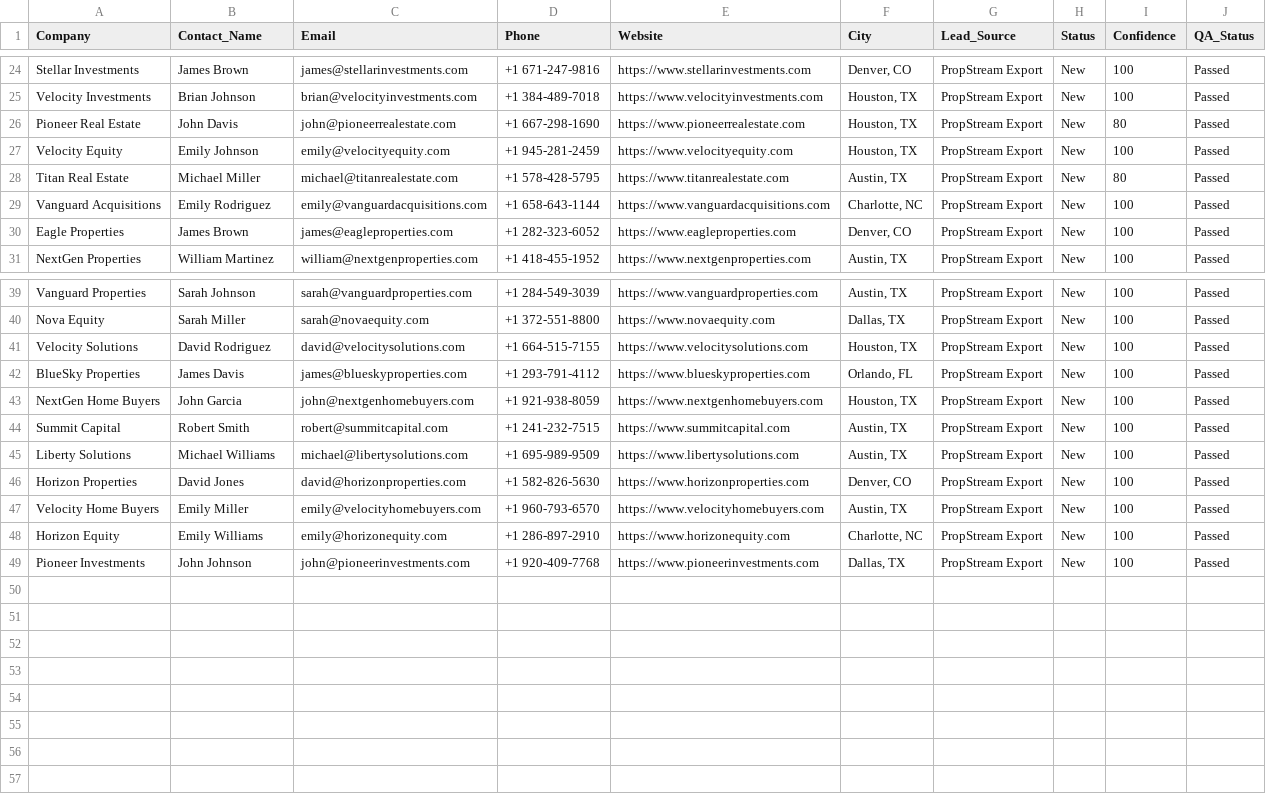
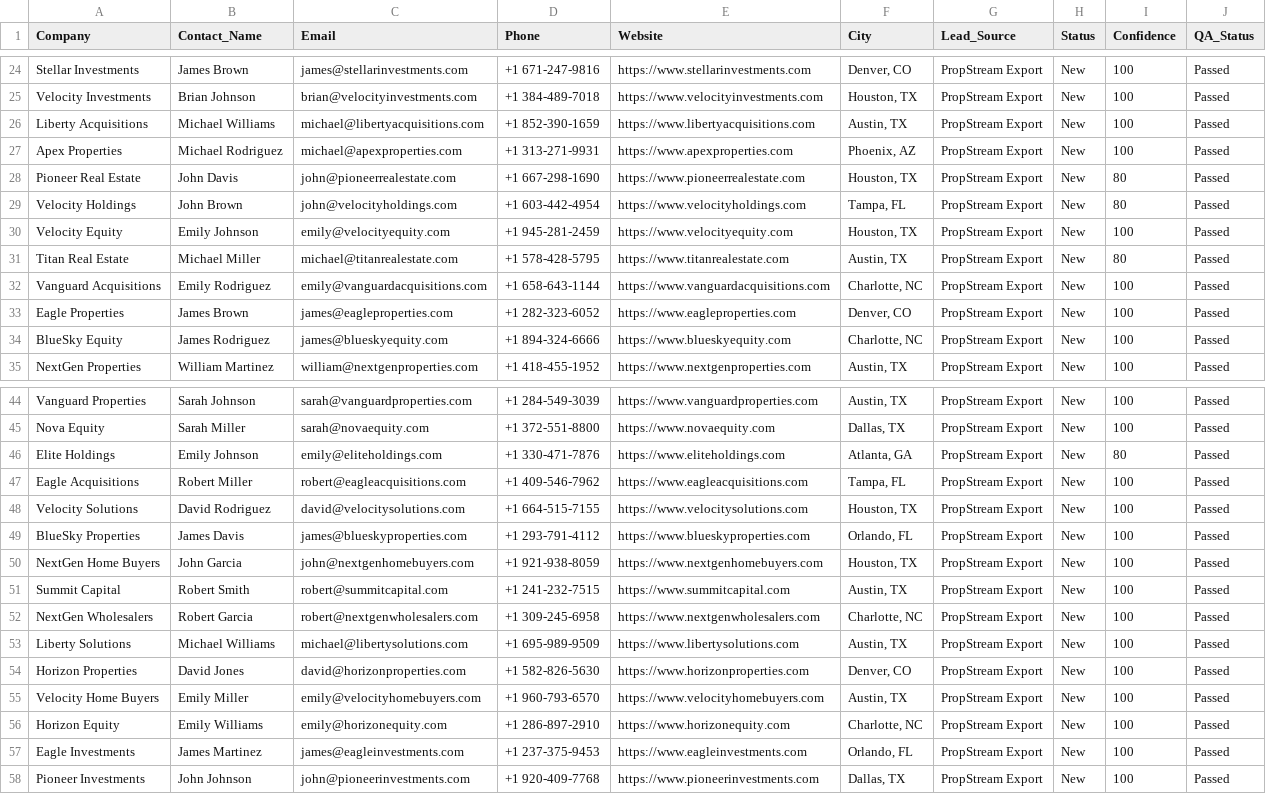
Before and after one commit to MohammedAbdelshafy/MBM-Control, a CSV file: MBM/Artifacts/wholesalers_qa_pass.csv, drawn as a sheet; only a part is shown, gaps mark what is left out; the diff covers the shown part only.

```diff
--- a/MBM/Artifacts/wholesalers_qa_pass.csv
+++ b/MBM/Artifacts/wholesalers_qa_pass.csv
@@ -25,3 +25,6 @@ Stellar Investments,James Brown,james@stellarinvestments.com,+1 671-247-9816,htt
 Velocity Investments,Brian Johnson,brian@velocityinvestments.com,+1 384-489-7018,https://www.velocityinvestments.com,"Houston, TX",PropStream Export,New,100,Passed
+Liberty Acquisitions,Michael Williams,michael@libertyacquisitions.com,+1 852-390-1659,https://www.libertyacquisitions.com,"Austin, TX",PropStream Export,New,100,Passed
+Apex Properties,Michael Rodriguez,michael@apexproperties.com,+1 313-271-9931,https://www.apexproperties.com,"Phoenix, AZ",PropStream Export,New,100,Passed
 Pioneer Real Estate,John Davis,john@pioneerrealestate.com,+1 667-298-1690,https://www.pioneerrealestate.com,"Houston, TX",PropStream Export,New,80,Passed
+Velocity Holdings,John Brown,john@velocityholdings.com,+1 603-442-4954,https://www.velocityholdings.com,"Tampa, FL",PropStream Export,New,80,Passed
 Velocity Equity,Emily Johnson,emily@velocityequity.com,+1 945-281-2459,https://www.velocityequity.com,"Houston, TX",PropStream Export,New,100,Passed
@@ -30,2 +33,3 @@ Vanguard Acquisitions,Emily Rodriguez,emily@vanguardacquisitions.com,+1 658-643-
 Eagle Properties,James Brown,james@eagleproperties.com,+1 282-323-6052,https://www.eagleproperties.com,"Denver, CO",PropStream Export,New,100,Passed
+BlueSky Equity,James Rodriguez,james@blueskyequity.com,+1 894-324-6666,https://www.blueskyequity.com,"Charlotte, NC",PropStream Export,New,100,Passed
 NextGen Properties,William Martinez,william@nextgenproperties.com,+1 418-455-1952,https://www.nextgenproperties.com,"Austin, TX",PropStream Export,New,100,Passed
@@ -40,2 +45,4 @@ Vanguard Properties,Sarah Johnson,sarah@vanguardproperties.com,+1 284-549-3039,h
 Nova Equity,Sarah Miller,sarah@novaequity.com,+1 372-551-8800,https://www.novaequity.com,"Dallas, TX",PropStream Export,New,100,Passed
+Elite Holdings,Emily Johnson,emily@eliteholdings.com,+1 330-471-7876,https://www.eliteholdings.com,"Atlanta, GA",PropStream Export,New,80,Passed
+Eagle Acquisitions,Robert Miller,robert@eagleacquisitions.com,+1 409-546-7962,https://www.eagleacquisitions.com,"Tampa, FL",PropStream Export,New,100,Passed
 Velocity Solutions,David Rodriguez,david@velocitysolutions.com,+1 664-515-7155,https://www.velocitysolutions.com,"Houston, TX",PropStream Export,New,100,Passed
@@ -44,2 +51,3 @@ NextGen Home Buyers,John Garcia,john@nextgenhomebuyers.com,+1 921-938-8059,https
 Summit Capital,Robert Smith,robert@summitcapital.com,+1 241-232-7515,https://www.summitcapital.com,"Austin, TX",PropStream Export,New,100,Passed
+NextGen Wholesalers,Robert Garcia,robert@nextgenwholesalers.com,+1 309-245-6958,https://www.nextgenwholesalers.com,"Charlotte, NC",PropStream Export,New,100,Passed
 Liberty Solutions,Michael Williams,michael@libertysolutions.com,+1 695-989-9509,https://www.libertysolutions.com,"Austin, TX",PropStream Export,New,100,Passed
@@ -48,2 +56,3 @@ Velocity Home Buyers,Emily Miller,emily@velocityhomebuyers.com,+1 960-793-6570,h
 Horizon Equity,Emily Williams,emily@horizonequity.com,+1 286-897-2910,https://www.horizonequity.com,"Charlotte, NC",PropStream Export,New,100,Passed
+Eagle Investments,James Martinez,james@eagleinvestments.com,+1 237-375-9453,https://www.eagleinvestments.com,"Orlando, FL",PropStream Export,New,100,Passed
 Pioneer Investments,John Johnson,john@pioneerinvestments.com,+1 920-409-7768,https://www.pioneerinvestments.com,"Dallas, TX",PropStream Export,New,100,Passed
```
Also changed, not shown: 1 added row elsewhere in this file, MBM/Artifacts/wholesalers_final_qualified.csv, 38 other files.
